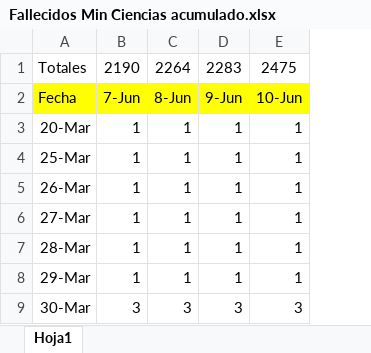
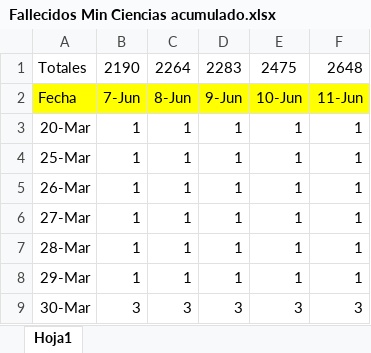
Before and after one commit to jaguridi/Datos-COVID19, an Excel workbook: input/NuevaDefDefunciones/Fallecidos Min Ciencias acumulado.xlsx, sheet Hoja1, drawn as a sheet; only a part is shown; values as stored, in another font and other column widths than the file's, no borders; the diff names each change by its address in the sheet, - before the commit and + after, or states it on an @@ line.

Commit message:
Add files via upload

```diff
--- a/input/NuevaDefDefunciones/Fallecidos Min Ciencias acumulado.xlsx (sheet Hoja1)
+++ b/input/NuevaDefDefunciones/Fallecidos Min Ciencias acumulado.xlsx (sheet Hoja1)
+column F, rows 1-9: 2648 | 11-Jun | 1 | 1 | 1 | 1 | 1 | 1 | 3
```
